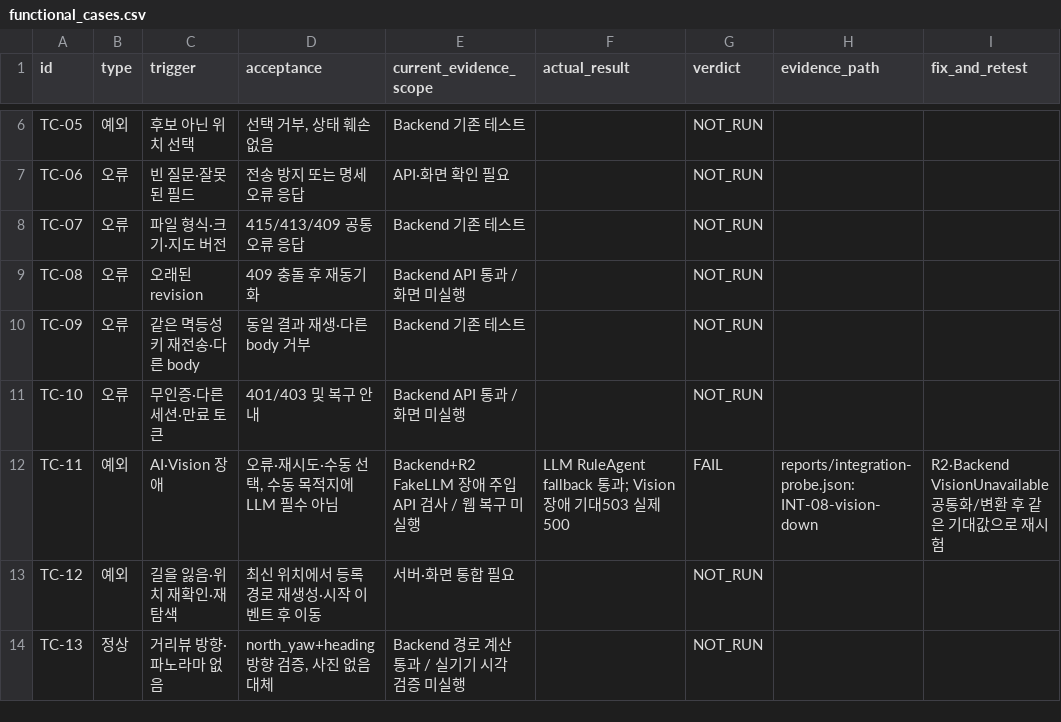
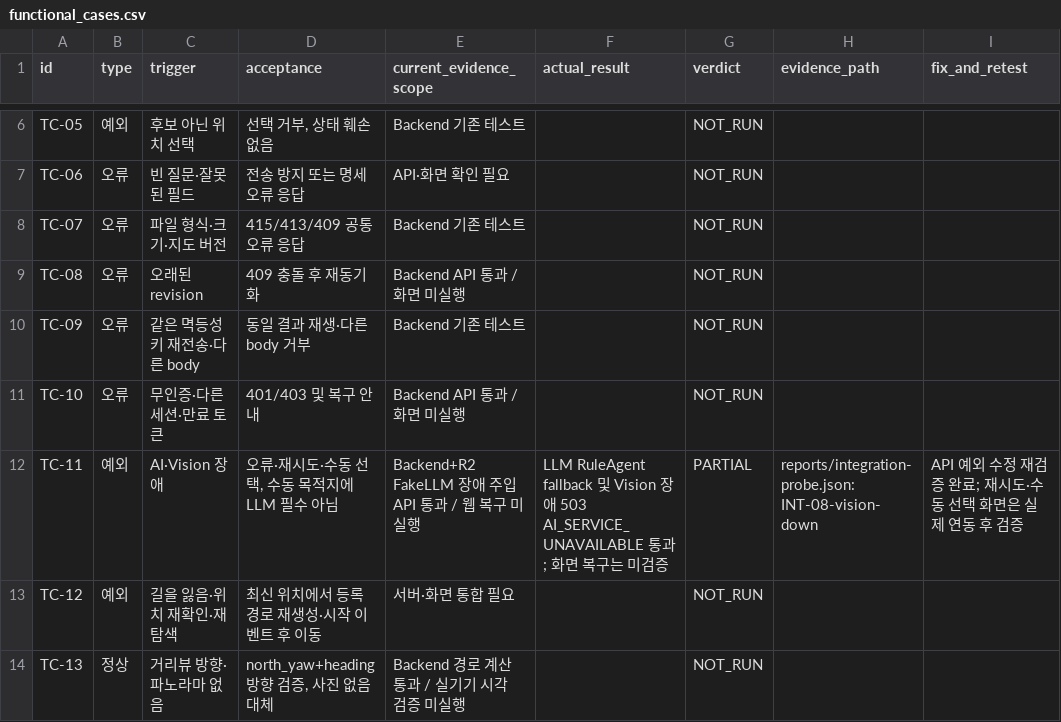
Before and after one commit to 2021147538/oneload-qa, a CSV file: eval/functional_cases.csv, drawn as a sheet; only a part is shown, gaps mark what is left out.

Commit message:
Fix Vision outage audit to check actual Backend exceptions
Add outage regression coverage and refresh Agent 250271e QA evidence. Preserve INT-06/07 as unresolved integration failures.

Fixes #2

```diff
--- a/eval/functional_cases.csv
+++ b/eval/functional_cases.csv
@@ -11,3 +11,3 @@ TC-09,오류,같은 멱등성 키 재전송·다른 body,동일 결과 재생·
 TC-10,오류,무인증·다른 세션·만료 토큰,401/403 및 복구 안내,Backend API 통과 / 화면 미실행,,NOT_RUN,,
-TC-11,예외,AI·Vision 장애,"오류·재시도·수동 선택, 수동 목적지에 LLM 필수 아님",Backend+R2 FakeLLM 장애 주입 API 검사 / 웹 복구 미실행,LLM RuleAgent fallback 통과; Vision 장애 기대503 실제500,FAIL,reports/integration-probe.json: INT-08-vision-down,R2·Backend VisionUnavailable 공통화/변환 후 같은 기대값으로 재시험
+TC-11,예외,AI·Vision 장애,"오류·재시도·수동 선택, 수동 목적지에 LLM 필수 아님",Backend+R2 FakeLLM 장애 주입 API 통과 / 웹 복구 미실행,LLM RuleAgent fallback 및 Vision 장애 503 AI_SERVICE_UNAVAILABLE 통과; 화면 복구는 미검증,PARTIAL,reports/integration-probe.json: INT-08-vision-down,API 예외 수정 재검증 완료; 재시도·수동 선택 화면은 실제 연동 후 검증
 TC-12,예외,길을 잃음·위치 재확인·재탐색,최신 위치에서 등록 경로 재생성·시작 이벤트 후 이동,서버·화면 통합 필요,,NOT_RUN,,
```
Also changed, not shown: reports/component-results.csv, 15 other files.
